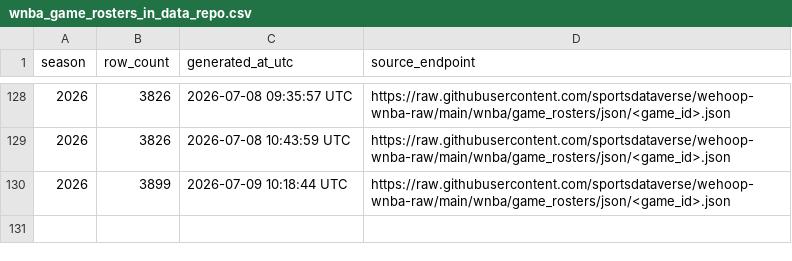
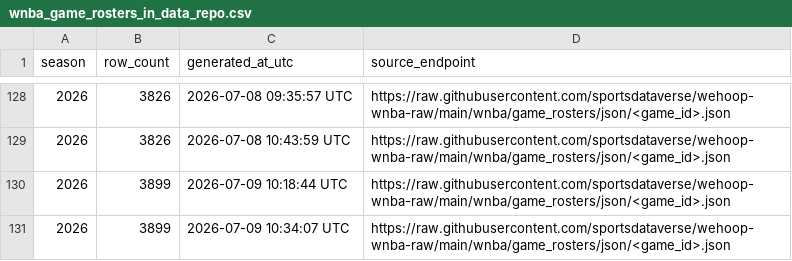
Before and after one commit to sportsdataverse/wehoop-wnba-data, a CSV file: wnba/game_rosters/wnba_game_rosters_in_data_repo.csv, drawn as a sheet; only a part is shown, gaps mark what is left out; the diff names each change by its address in the sheet, - before the commit and + after, or states it on an @@ line.

```diff
--- a/wnba/game_rosters/wnba_game_rosters_in_data_repo.csv
+++ b/wnba/game_rosters/wnba_game_rosters_in_data_repo.csv
+row 131: 2026 | 3899 | 2026-07-09 10:34:07 UTC | https://raw.githubusercontent.com/sportsdataverse/wehoop-wnba-raw/main/wnba/game_rosters/json/<game_id>.json
```
Also changed, not shown: wnba/officials/wnba_officials_in_data_repo.csv, wnba/player_season_stats/wnba_player_season_stats_in_data_repo.csv, 26 other files.
